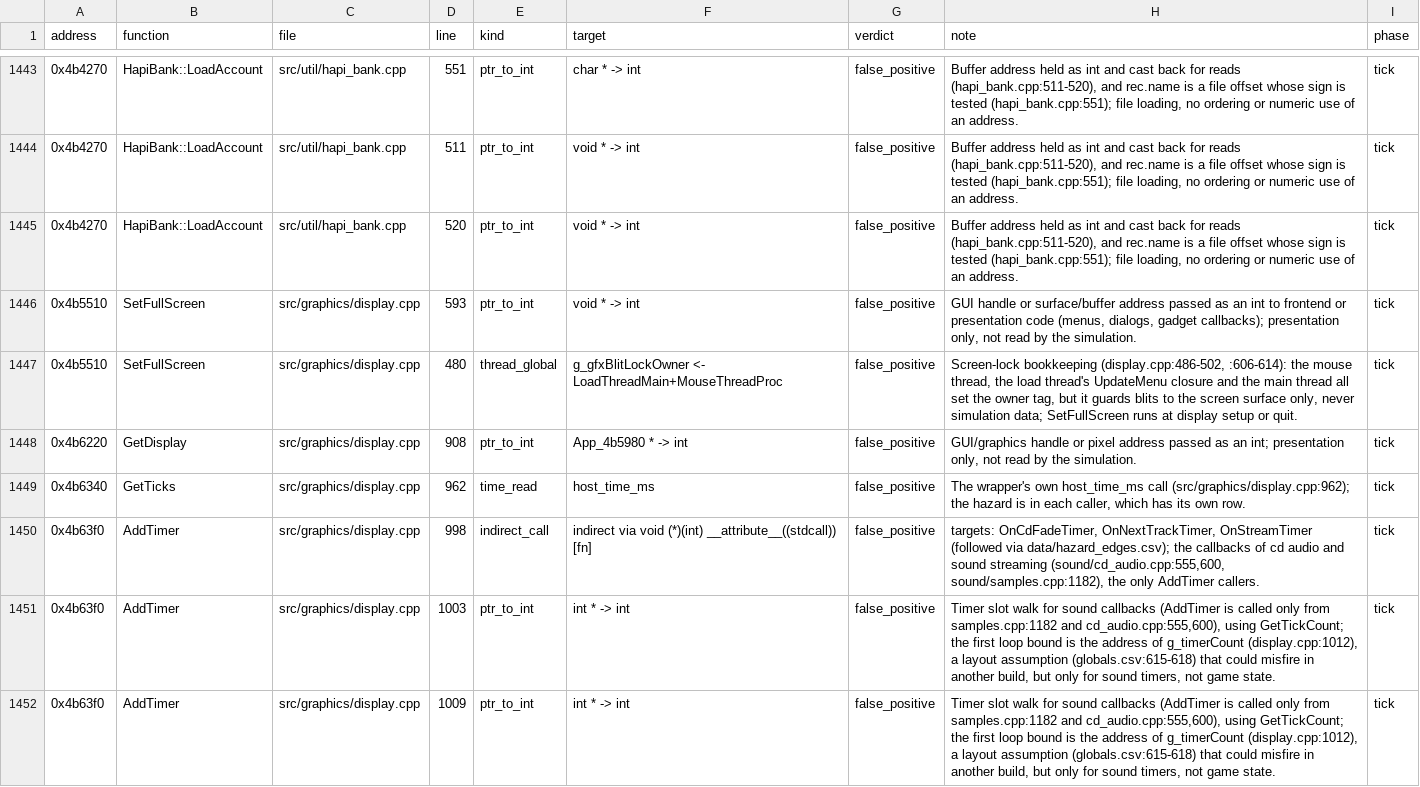
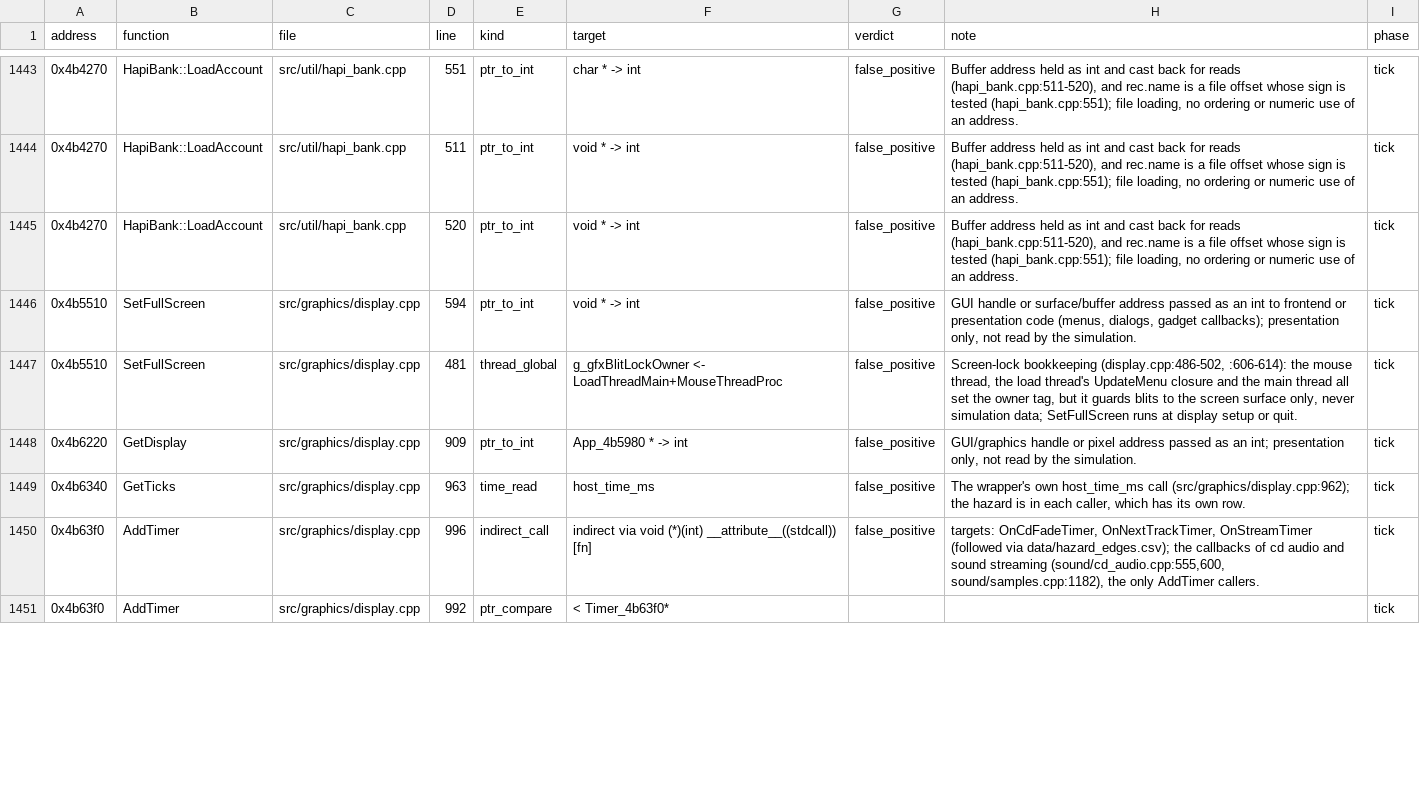
Before and after one commit to Thaldren-Archive-Forks/byte-tactics-moddable, a CSV file: data/hazards.csv, drawn as a sheet; only a part is shown, gaps mark what is left out; the diff covers the shown part only.

```diff
--- a/data/hazards.csv
+++ b/data/hazards.csv
@@ -1445,8 +1445,7 @@ address,function,file,line,kind,target,verdict,note,phase
 0x4b4270,HapiBank::LoadAccount,src/util/hapi_bank.cpp,520,ptr_to_int,void * -> int,false_positive,"Buffer address held as int and cast back for reads (hapi_bank.cpp:511-520), and rec.name is a file offset whose sign is tested (hapi_bank.cpp:551); file loading, no ordering or numeric use of an address.",tick
-0x4b5510,SetFullScreen,src/graphics/display.cpp,593,ptr_to_int,void * -> int,false_positive,"GUI handle or surface/buffer address passed as an int to frontend or presentation code (menus, dialogs, gadget callbacks); presentation only, not read by the simulation.",tick
-0x4b5510,SetFullScreen,src/graphics/display.cpp,480,thread_global,g_gfxBlitLockOwner <- LoadThreadMain+MouseThreadProc,false_positive,"Screen-lock bookkeeping (display.cpp:486-502, :606-614): the mouse thread, the load thread's UpdateMenu closure and the main thread all set the owner tag, but it guards blits to the screen surface only, never simulation data; SetFullScreen runs at display setup or quit.",tick
-0x4b6220,GetDisplay,src/graphics/display.cpp,908,ptr_to_int,App_4b5980 * -> int,false_positive,"GUI/graphics handle or pixel address passed as an int; presentation only, not read by the simulation.",tick
-0x4b6340,GetTicks,src/graphics/display.cpp,962,time_read,host_time_ms,false_positive,"The wrapper's own host_time_ms call (src/graphics/display.cpp:962); the hazard is in each caller, which has its own row.",tick
-0x4b63f0,AddTimer,src/graphics/display.cpp,998,indirect_call,indirect via void (*)(int) __attribute__((stdcall)) [fn],false_positive,"targets: OnCdFadeTimer, OnNextTrackTimer, OnStreamTimer (followed via data/hazard_edges.csv); the callbacks of cd audio and sound streaming (sound/cd_audio.cpp:555,600, sound/samples.cpp:1182), the only AddTimer callers.",tick
-0x4b63f0,AddTimer,src/graphics/display.cpp,1003,ptr_to_int,int * -> int,false_positive,"Timer slot walk for sound callbacks (AddTimer is called only from samples.cpp:1182 and cd_audio.cpp:555,600), using GetTickCount; the first loop bound is the address of g_timerCount (display.cpp:1012), a layout assumption (globals.csv:615-618) that could misfire in another build, but only for sound timers, not game state.",tick
-0x4b63f0,AddTimer,src/graphics/display.cpp,1009,ptr_to_int,int * -> int,false_positive,"Timer slot walk for sound callbacks (AddTimer is called only from samples.cpp:1182 and cd_audio.cpp:555,600), using GetTickCount; the first loop bound is the address of g_timerCount (display.cpp:1012), a layout assumption (globals.csv:615-618) that could misfire in another build, but only for sound timers, not game state.",tick
+0x4b5510,SetFullScreen,src/graphics/display.cpp,594,ptr_to_int,void * -> int,false_positive,"GUI handle or surface/buffer address passed as an int to frontend or presentation code (menus, dialogs, gadget callbacks); presentation only, not read by the simulation.",tick
+0x4b5510,SetFullScreen,src/graphics/display.cpp,481,thread_global,g_gfxBlitLockOwner <- LoadThreadMain+MouseThreadProc,false_positive,"Screen-lock bookkeeping (display.cpp:486-502, :606-614): the mouse thread, the load thread's UpdateMenu closure and the main thread all set the owner tag, but it guards blits to the screen surface only, never simulation data; SetFullScreen runs at display setup or quit.",tick
+0x4b6220,GetDisplay,src/graphics/display.cpp,909,ptr_to_int,App_4b5980 * -> int,false_positive,"GUI/graphics handle or pixel address passed as an int; presentation only, not read by the simulation.",tick
+0x4b6340,GetTicks,src/graphics/display.cpp,963,time_read,host_time_ms,false_positive,"The wrapper's own host_time_ms call (src/graphics/display.cpp:962); the hazard is in each caller, which has its own row.",tick
+0x4b63f0,AddTimer,src/graphics/display.cpp,996,indirect_call,indirect via void (*)(int) __attribute__((stdcall)) [fn],false_positive,"targets: OnCdFadeTimer, OnNextTrackTimer, OnStreamTimer (followed via data/hazard_edges.csv); the callbacks of cd audio and sound streaming (sound/cd_audio.cpp:555,600, sound/samples.cpp:1182), the only AddTimer callers.",tick
+0x4b63f0,AddTimer,src/graphics/display.cpp,992,ptr_compare,< Timer_4b63f0*,,,tick
```
Also changed, not shown: 30 edited cells elsewhere in this file, data/layout_refs.csv, data/state_classes.csv, 2 other files.
